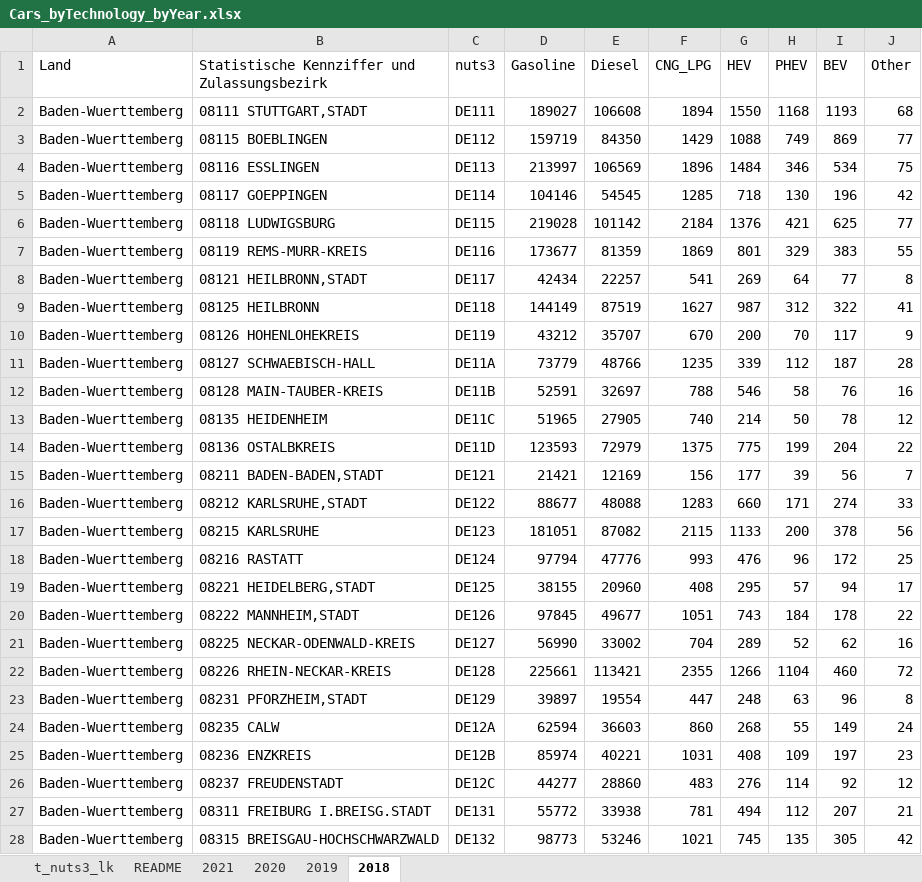
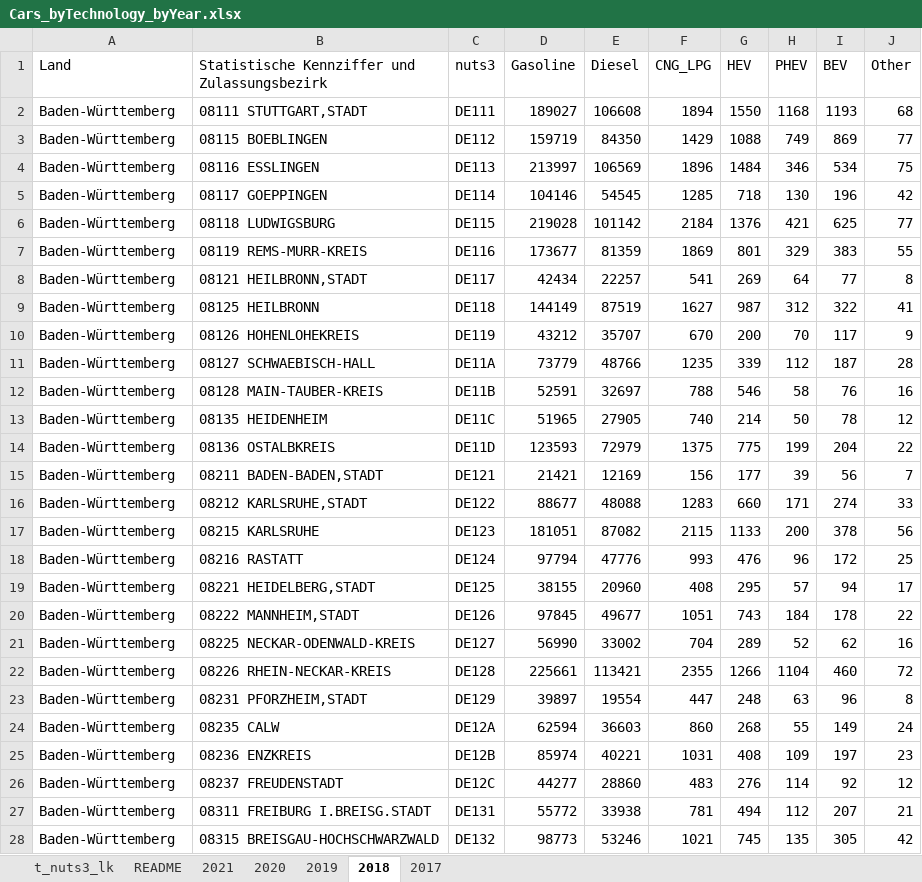
Before and after one commit to DemandRegioTeam/disaggregator, an Excel workbook: data_in/regional/Cars_byTechnology_byYear.xlsx, sheet 2018, drawn as a sheet; only a part is shown; values as stored, in another font and other column widths than the file's, no borders; the diff covers the shown part only; the diff names each change by its address in the sheet, - before the commit and + after, or states it on an @@ line.

```diff
--- a/data_in/regional/Cars_byTechnology_byYear.xlsx (sheet 2018)
+++ b/data_in/regional/Cars_byTechnology_byYear.xlsx (sheet 2018)
+sheet tab: 2017
-A2:A28 (Land): Baden-Wuerttemberg
+A2:A28 (Land): Baden-Württemberg
```
Also changed, not shown: 40 edited cells elsewhere in this sheet, sheet 2019, sheet 2020, charts or pictures.
